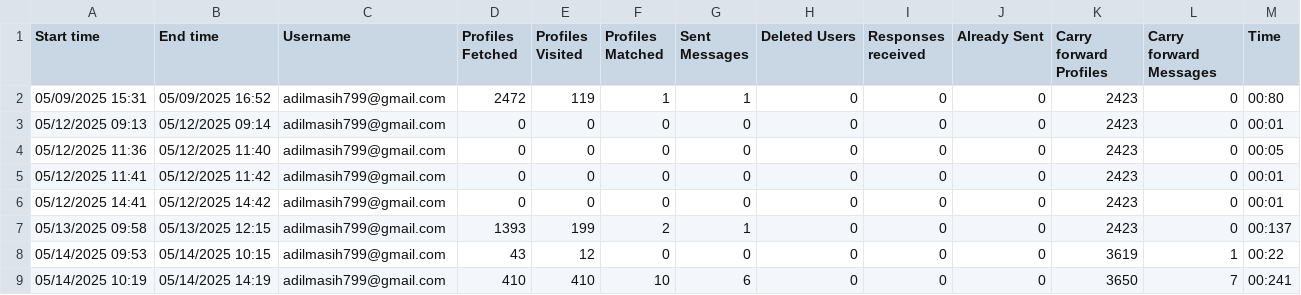
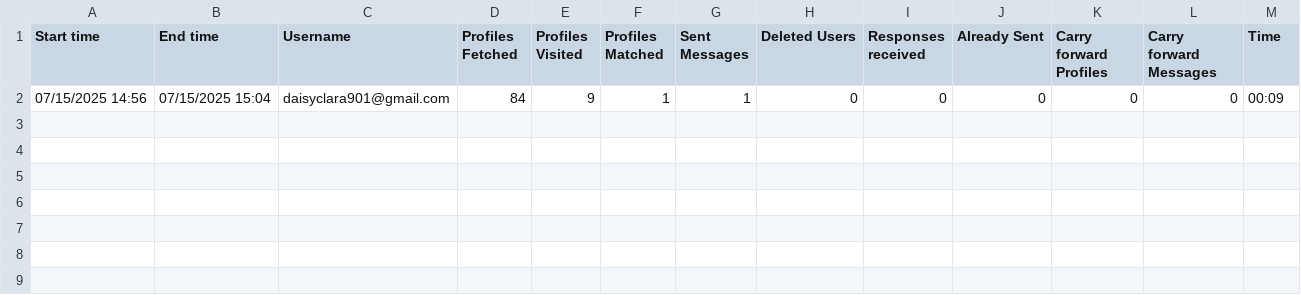
Before and after one commit to isaimsafeer/facebook_automation_groups, a CSV file: Summary-table.csv, drawn as a sheet.

```diff
--- a/Summary-table.csv
+++ b/Summary-table.csv
@@ -1,9 +1,2 @@
 Start time,End time,Username,Profiles Fetched,Profiles Visited,Profiles Matched,Sent Messages,Deleted Users,Responses received,Already Sent,Carry forward Profiles,Carry forward Messages,Time
-05/09/2025 15:31,05/09/2025 16:52,adilmasih799@gmail.com,2472,119,1,1,0,0,0,2423,0,00:80
-05/12/2025 09:13,05/12/2025 09:14,adilmasih799@gmail.com,0,0,0,0,0,0,0,2423,0,00:01
-05/12/2025 11:36,05/12/2025 11:40,adilmasih799@gmail.com,0,0,0,0,0,0,0,2423,0,00:05
-05/12/2025 11:41,05/12/2025 11:42,adilmasih799@gmail.com,0,0,0,0,0,0,0,2423,0,00:01
-05/12/2025 14:41,05/12/2025 14:42,adilmasih799@gmail.com,0,0,0,0,0,0,0,2423,0,00:01
-05/13/2025 09:58,05/13/2025 12:15,adilmasih799@gmail.com,1393,199,2,1,0,0,0,2423,0,00:137
-05/14/2025 09:53,05/14/2025 10:15,adilmasih799@gmail.com,43,12,0,0,0,0,0,3619,1,00:22
-05/14/2025 10:19,05/14/2025 14:19,adilmasih799@gmail.com,410,410,10,6,0,0,0,3650,7,00:241
+07/15/2025 14:56,07/15/2025 15:04,daisyclara901@gmail.com,84,9,1,1,0,0,0,0,0,00:09
```
Also changed, not shown: processed_universities.csv, 15 other files.
